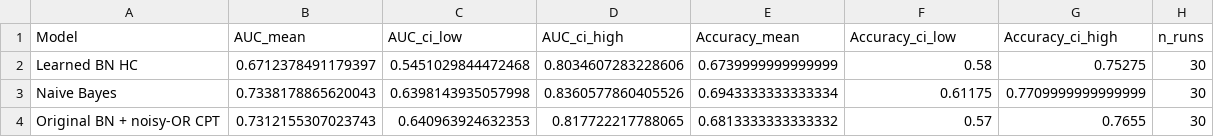
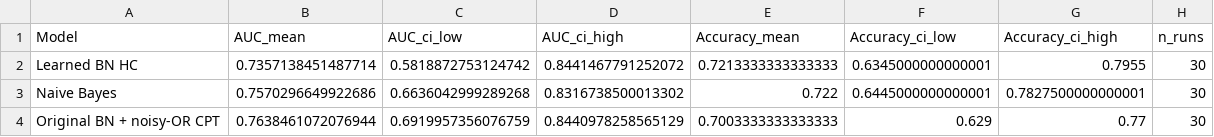
Before and after one commit to jruijgrok141/insider-threat-bayesian-network, a CSV file: report/figures/table_classification_stability.csv, drawn as a sheet.

```diff
--- a/report/figures/table_classification_stability.csv
+++ b/report/figures/table_classification_stability.csv
@@ -1,4 +1,4 @@
 Model,AUC_mean,AUC_ci_low,AUC_ci_high,Accuracy_mean,Accuracy_ci_low,Accuracy_ci_high,n_runs
-Learned BN HC,0.6712378491179397,0.5451029844472468,0.8034607283228606,0.6739999999999999,0.58,0.75275,30
-Naive Bayes,0.7338178865620043,0.6398143935057998,0.8360577860405526,0.6943333333333334,0.61175,0.7709999999999999,30
-Original BN + noisy-OR CPT,0.7312155307023743,0.640963924632353,0.817722217788065,0.6813333333333332,0.57,0.7655,30
+Learned BN HC,0.7357138451487714,0.5818872753124742,0.8441467791252072,0.7213333333333333,0.6345000000000001,0.7955,30
+Naive Bayes,0.7570296649922686,0.6636042999289268,0.8316738500013302,0.722,0.6445000000000001,0.7827500000000001,30
+Original BN + noisy-OR CPT,0.7638461072076944,0.6919957356076759,0.8440978258565129,0.7003333333333333,0.629,0.77,30
```
Also changed, not shown: report/figures/table_classification_stability_runs.csv, report/figures/table_structure_recovery.csv, 19 other files.
